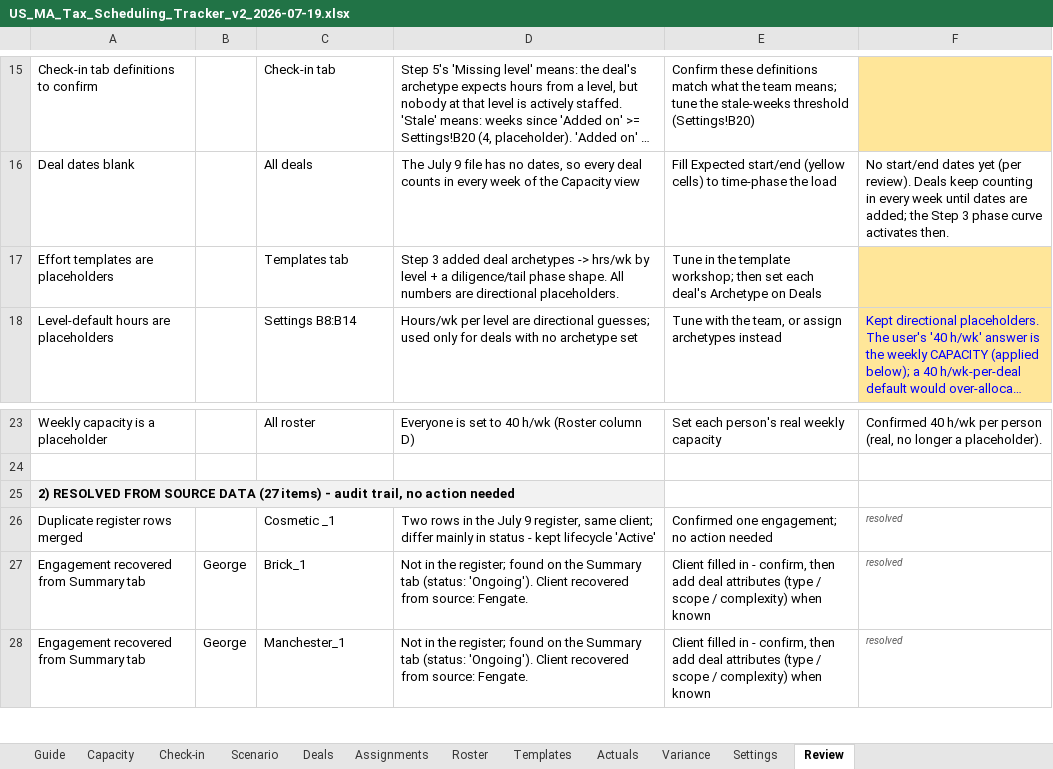
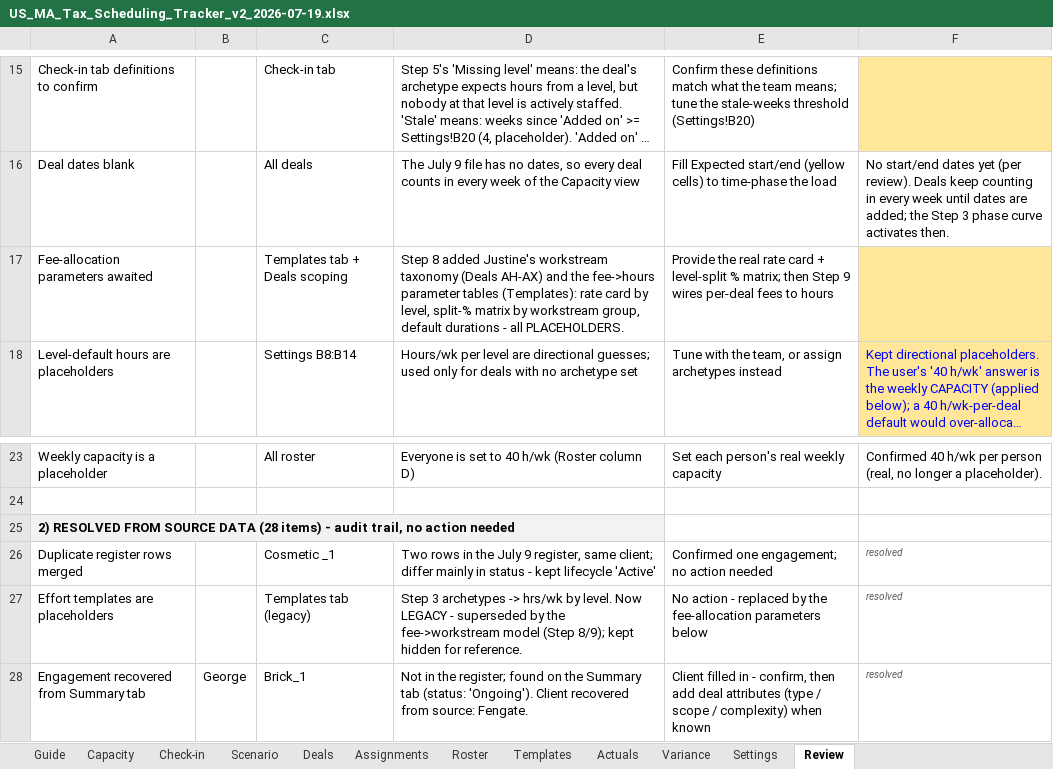
Before and after one commit to olibouchard/schedulingSoftware, an Excel workbook: workbook/US_MA_Tax_Scheduling_Tracker_v2_2026-07-19.xlsx, sheet Review, drawn as a sheet; only a part is shown, gaps mark what is left out; the shorter side is filled out with more unchanged rows; long unchanged cells end in …; values as stored, in another font and other column widths than the file's, no borders; conditional formats not drawn; removed rows and columns are numbered as before the commit, all else as after; the diff names each change by its address in the sheet, - before the commit and + after, or states it on an @@ line.

```diff
--- a/workbook/US_MA_Tax_Scheduling_Tracker_v2_2026-07-19.xlsx (sheet Review)
+++ b/workbook/US_MA_Tax_Scheduling_Tracker_v2_2026-07-19.xlsx (sheet Review)
-row 17: Effort templates are placeholders |  | Templates tab | Step 3 added deal archetypes -> hrs/wk by level + a diligence/tail phase shape. All numbers are directional placeholders. | Tune in the template workshop; then set each deal's Archetype on Deals
+row 17: Fee-allocation parameters awaited |  | Templates tab + Deals scoping | Step 8 added Justine's workstream taxonomy (Deals AH-AX) and the fee->hours parameter tables (Templates): rate card by level, split-% matrix by workstream group, default durations - all PLACEHOLDERS. | Provide the real rate card + level-split % matrix; then Step 9 wires per-deal fees to hours
-A25: …SOURCE DATA (27 items) -…
+A25: …SOURCE DATA (28 items) -…
+row 27: Effort templates are placeholders |  | Templates tab (legacy) | Step 3 archetypes -> hrs/wk by level. Now LEGACY - superseded by the fee->workstream model (Step 8/9); kept hidden for reference. | No action - replaced by the fee-allocation parameters below | resolved
```
Also changed, not shown: sheet Deals, sheet Templates, sheet Settings, sheet Guide, hidden cells, 3 other files.
